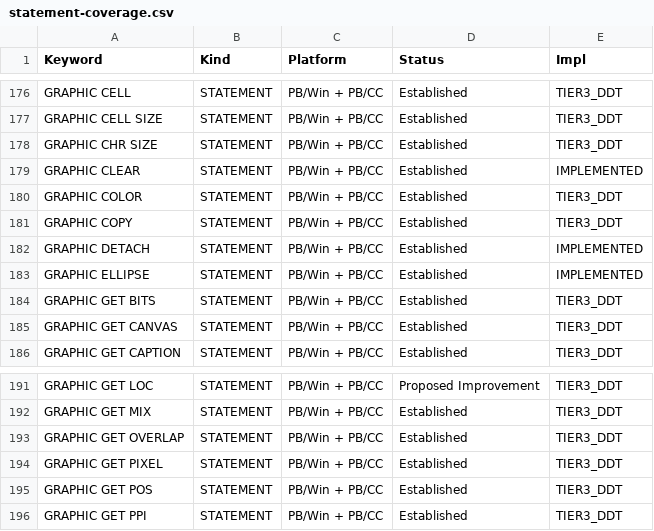
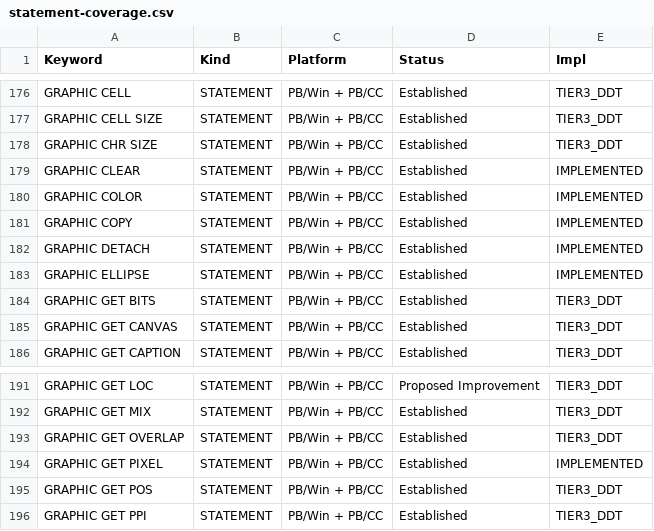
Before and after one commit to hanlokesu/powerbasilisk, a CSV file: docs/statement-coverage.csv, drawn as a sheet; only a part is shown, gaps mark what is left out.

```diff
--- a/docs/statement-coverage.csv
+++ b/docs/statement-coverage.csv
@@ -179,4 +179,4 @@ GRAPHIC CHR SIZE,STATEMENT,PB/Win + PB/CC,Established,TIER3_DDT
 GRAPHIC CLEAR,STATEMENT,PB/Win + PB/CC,Established,IMPLEMENTED
-GRAPHIC COLOR,STATEMENT,PB/Win + PB/CC,Established,TIER3_DDT
-GRAPHIC COPY,STATEMENT,PB/Win + PB/CC,Established,TIER3_DDT
+GRAPHIC COLOR,STATEMENT,PB/Win + PB/CC,Established,IMPLEMENTED
+GRAPHIC COPY,STATEMENT,PB/Win + PB/CC,Established,IMPLEMENTED
 GRAPHIC DETACH,STATEMENT,PB/Win + PB/CC,Established,IMPLEMENTED
@@ -193,3 +193,3 @@ GRAPHIC GET MIX,STATEMENT,PB/Win + PB/CC,Established,TIER3_DDT
 GRAPHIC GET OVERLAP,STATEMENT,PB/Win + PB/CC,Established,TIER3_DDT
-GRAPHIC GET PIXEL,STATEMENT,PB/Win + PB/CC,Established,TIER3_DDT
+GRAPHIC GET PIXEL,STATEMENT,PB/Win + PB/CC,Established,IMPLEMENTED
 GRAPHIC GET POS,STATEMENT,PB/Win + PB/CC,Established,TIER3_DDT
```
Also changed, not shown: 6 other files.
